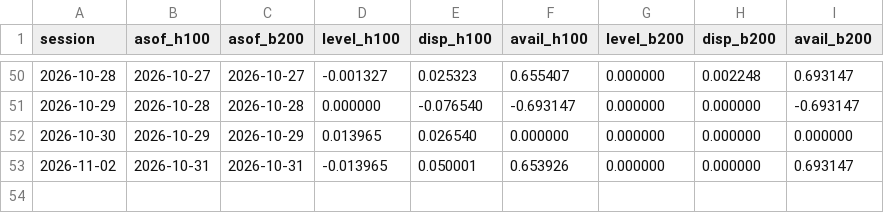
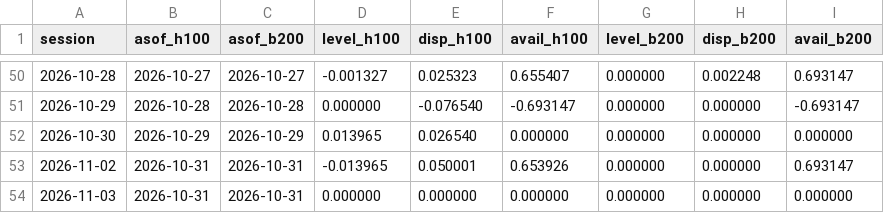
Before and after one commit to jwilliamross/compute-curve, a CSV file: reports/claim4/signals.csv, drawn as a sheet; only a part is shown, gaps mark what is left out.

```diff
--- a/reports/claim4/signals.csv
+++ b/reports/claim4/signals.csv
@@ -53 +53,2 @@ session,asof_h100,asof_b200,level_h100,disp_h100,avail_h100,level_b200,disp_b200
 2026-11-02,2026-10-31,2026-10-31,-0.013965,0.050001,0.653926,0.000000,0.000000,0.693147
+2026-11-03,2026-10-31,2026-10-31,0.000000,0.000000,0.000000,0.000000,0.000000,0.000000
```
Also changed, not shown: reports/claim4/predictions.csv, reports/exploration/round1_shadow_H05.csv, 38 other files.
